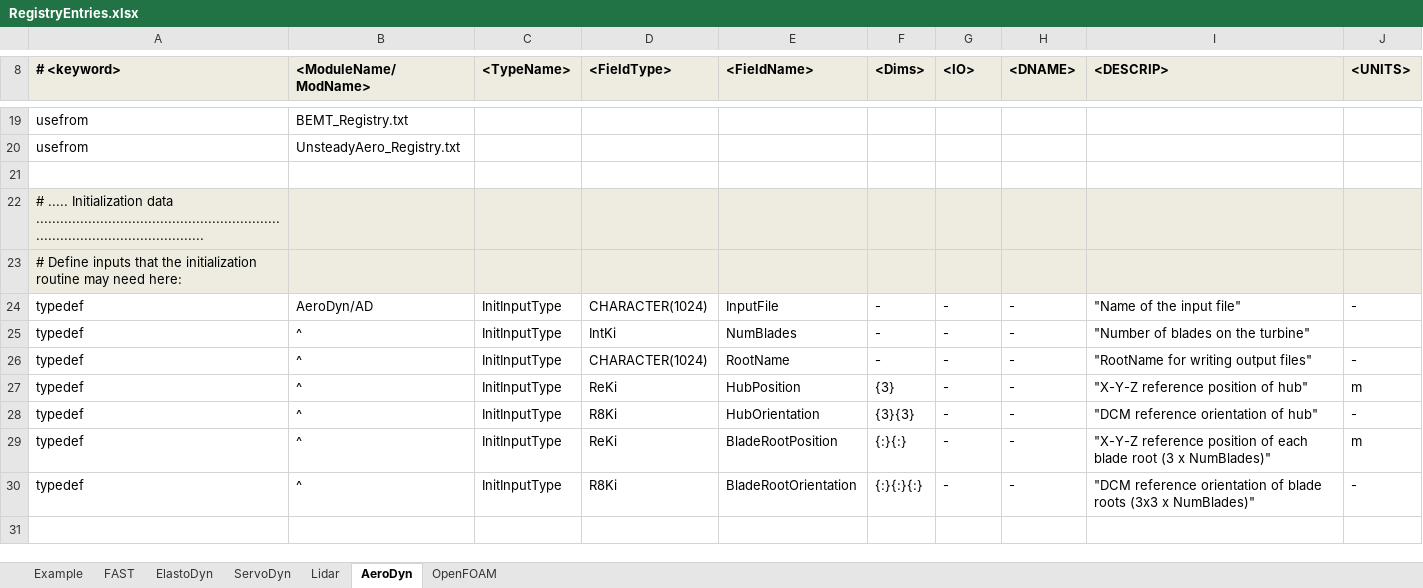
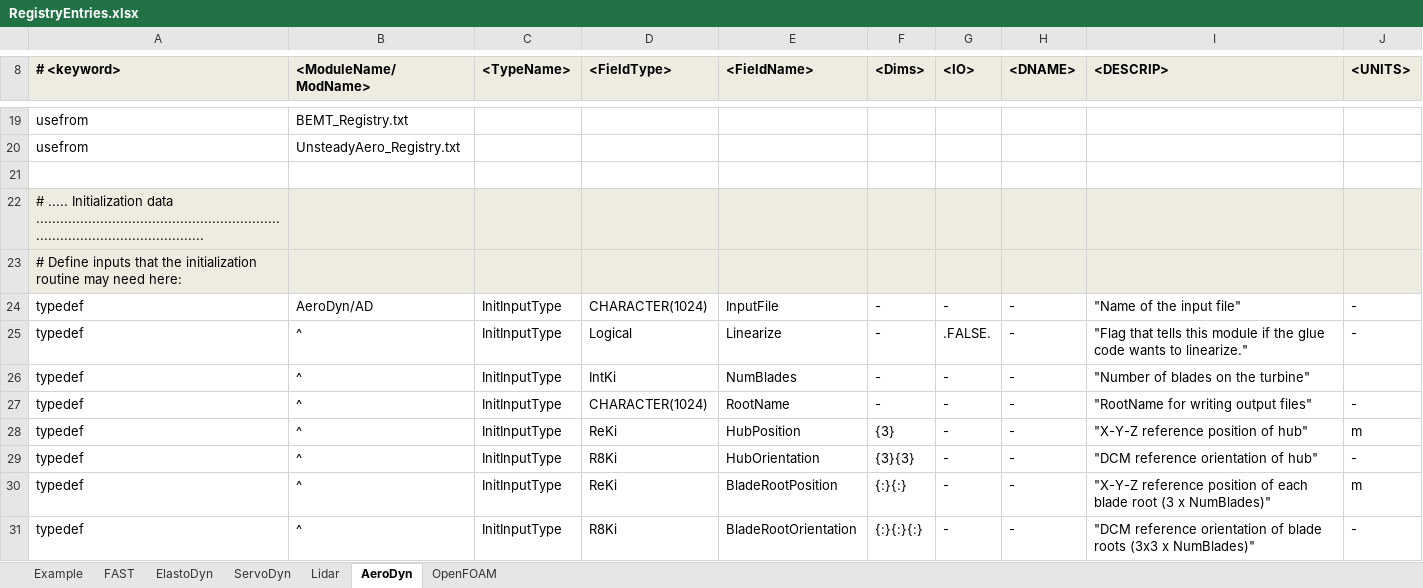
Before and after one commit to OpenFAST/openfast, an Excel workbook: modules-local/fast-library/src/RegistryEntries.xlsx, sheet AeroDyn, drawn as a sheet; only a part is shown, gaps mark what is left out; the shorter side is filled out with more unchanged rows; values as stored, in another font and other column widths than the file's, no borders; conditional formats not drawn; the diff names each change by its address in the sheet, - before the commit and + after, or states it on an @@ line.

```diff
--- a/modules-local/fast-library/src/RegistryEntries.xlsx (sheet AeroDyn)
+++ b/modules-local/fast-library/src/RegistryEntries.xlsx (sheet AeroDyn)
+row 25: typedef | ^ | InitInputType | Logical | Linearize | - | .FALSE. | - | "Flag that tells this module if the glue code wants to linearize." | -
```
Also changed, not shown: sheet ServoDyn, sheet ElastoDyn, 7 other files.
